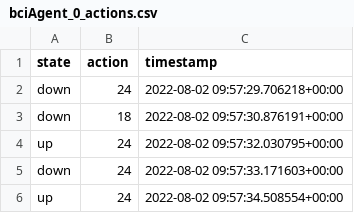
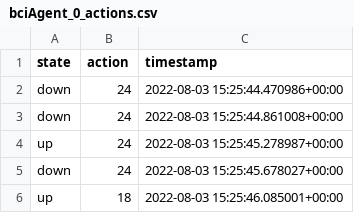
Before and after one commit to RC-7/entrainmentInfrastructure, a CSV file: testing_interface/models/bciAgent_0_actions.csv, drawn as a sheet.

```diff
--- a/testing_interface/models/bciAgent_0_actions.csv
+++ b/testing_interface/models/bciAgent_0_actions.csv
@@ -1,6 +1,6 @@
 state,action,timestamp
-down,24,2022-08-02 09:57:29.706218+00:00
-down,18,2022-08-02 09:57:30.876191+00:00
-up,24,2022-08-02 09:57:32.030795+00:00
-down,24,2022-08-02 09:57:33.171603+00:00
-up,24,2022-08-02 09:57:34.508554+00:00
+down,24,2022-08-03 15:25:44.470986+00:00
+down,24,2022-08-03 15:25:44.861008+00:00
+up,24,2022-08-03 15:25:45.278987+00:00
+down,24,2022-08-03 15:25:45.678027+00:00
+up,18,2022-08-03 15:25:46.085001+00:00
```
Also changed, not shown: testing_interface/models/bciAgent_1_actions.csv, testing_interface/models/bciAgent_2_actions.csv, 7 other files.
